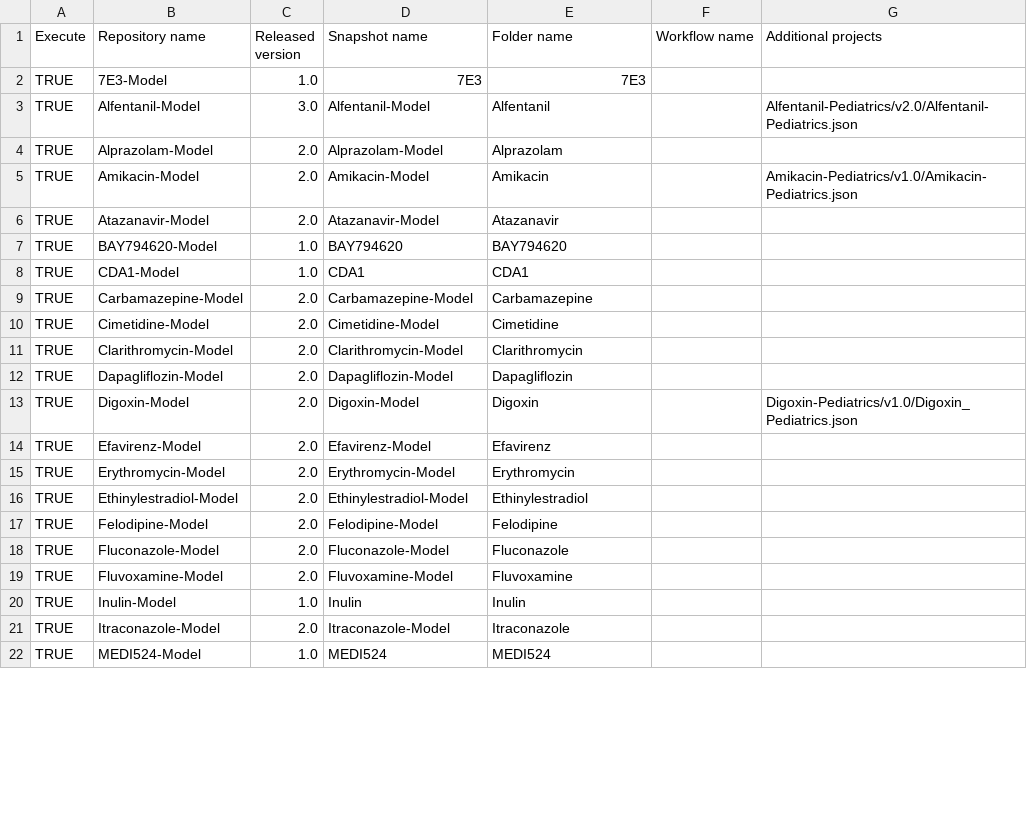
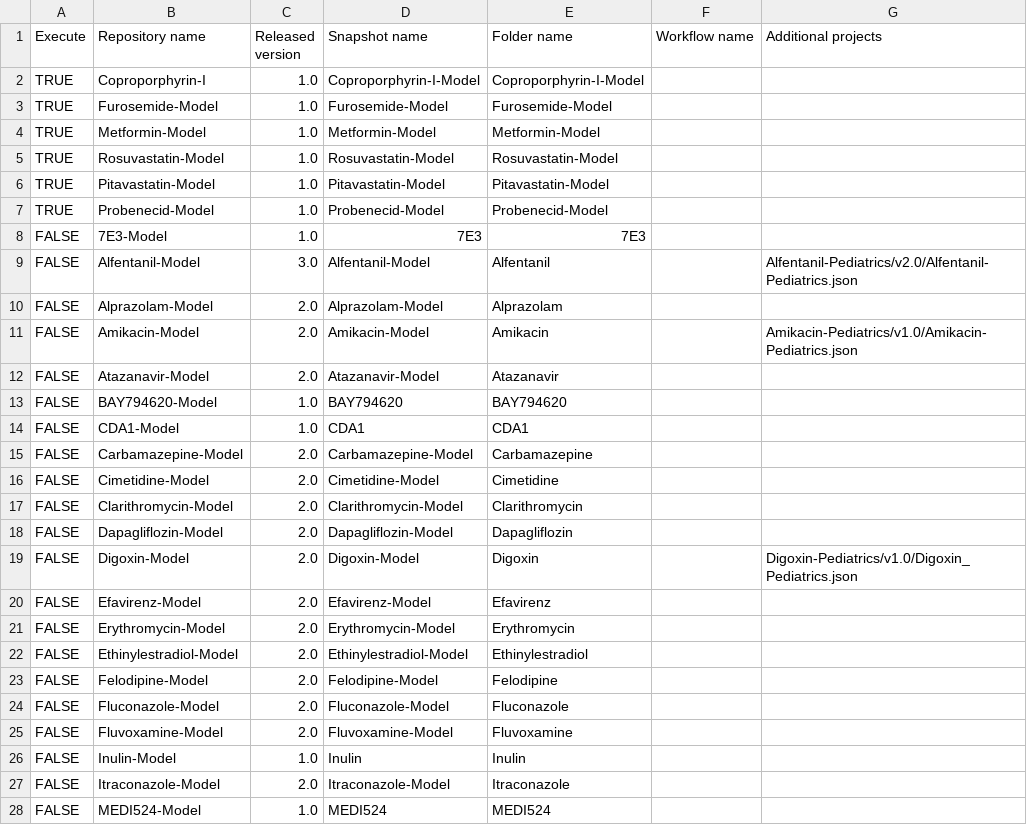
Before and after one commit to Open-Systems-Pharmacology/OSP-PBPK-Model-Library, a CSV file: models.csv, drawn as a sheet; only a part is shown; the diff covers the shown part only.

Commit message:
12.1_testrun_newModels

```diff
--- a/models.csv
+++ b/models.csv
@@ -1,22 +1,28 @@
 Execute,Repository name,Released version,Snapshot name,Folder name,Workflow name,Additional projects
-TRUE,7E3-Model,1.0,7E3,7E3,,
-TRUE,Alfentanil-Model,3.0,Alfentanil-Model,Alfentanil,,Alfentanil-Pediatrics/v2.0/Alfentanil-Pediatrics.json
-TRUE,Alprazolam-Model,2.0,Alprazolam-Model,Alprazolam,,
-TRUE,Amikacin-Model,2.0,Amikacin-Model,Amikacin,,Amikacin-Pediatrics/v1.0/Amikacin-Pediatrics.json
-TRUE,Atazanavir-Model,2.0,Atazanavir-Model,Atazanavir,,
-TRUE,BAY794620-Model,1.0,BAY794620,BAY794620,,
-TRUE,CDA1-Model,1.0,CDA1,CDA1,,
-TRUE,Carbamazepine-Model,2.0,Carbamazepine-Model,Carbamazepine,,
-TRUE,Cimetidine-Model,2.0,Cimetidine-Model,Cimetidine,,
-TRUE,Clarithromycin-Model,2.0,Clarithromycin-Model,Clarithromycin,,
-TRUE,Dapagliflozin-Model,2.0,Dapagliflozin-Model,Dapagliflozin,,
-TRUE,Digoxin-Model,2.0,Digoxin-Model,Digoxin,,Digoxin-Pediatrics/v1.0/Digoxin_Pediatrics.json
-TRUE,Efavirenz-Model,2.0,Efavirenz-Model,Efavirenz,,
-TRUE,Erythromycin-Model,2.0,Erythromycin-Model,Erythromycin,,
-TRUE,Ethinylestradiol-Model,2.0,Ethinylestradiol-Model,Ethinylestradiol,,
-TRUE,Felodipine-Model,2.0,Felodipine-Model,Felodipine,,
-TRUE,Fluconazole-Model,2.0,Fluconazole-Model,Fluconazole,,
-TRUE,Fluvoxamine-Model,2.0,Fluvoxamine-Model,Fluvoxamine,,
-TRUE,Inulin-Model,1.0,Inulin,Inulin,,
-TRUE,Itraconazole-Model,2.0,Itraconazole-Model,Itraconazole,,
-TRUE,MEDI524-Model,1.0,MEDI524,MEDI524,,
+TRUE,Coproporphyrin-I,1.0,Coproporphyrin-I-Model,Coproporphyrin-I-Model,,
+TRUE,Furosemide-Model,1.0,Furosemide-Model,Furosemide-Model,,
+TRUE,Metformin-Model,1.0,Metformin-Model,Metformin-Model,,
+TRUE,Rosuvastatin-Model,1.0,Rosuvastatin-Model,Rosuvastatin-Model,,
+TRUE,Pitavastatin-Model,1.0,Pitavastatin-Model,Pitavastatin-Model,,
+TRUE,Probenecid-Model,1.0,Probenecid-Model,Probenecid-Model,,
+FALSE,7E3-Model,1.0,7E3,7E3,,
+FALSE,Alfentanil-Model,3.0,Alfentanil-Model,Alfentanil,,Alfentanil-Pediatrics/v2.0/Alfentanil-Pediatrics.json
+FALSE,Alprazolam-Model,2.0,Alprazolam-Model,Alprazolam,,
+FALSE,Amikacin-Model,2.0,Amikacin-Model,Amikacin,,Amikacin-Pediatrics/v1.0/Amikacin-Pediatrics.json
+FALSE,Atazanavir-Model,2.0,Atazanavir-Model,Atazanavir,,
+FALSE,BAY794620-Model,1.0,BAY794620,BAY794620,,
+FALSE,CDA1-Model,1.0,CDA1,CDA1,,
+FALSE,Carbamazepine-Model,2.0,Carbamazepine-Model,Carbamazepine,,
+FALSE,Cimetidine-Model,2.0,Cimetidine-Model,Cimetidine,,
+FALSE,Clarithromycin-Model,2.0,Clarithromycin-Model,Clarithromycin,,
+FALSE,Dapagliflozin-Model,2.0,Dapagliflozin-Model,Dapagliflozin,,
+FALSE,Digoxin-Model,2.0,Digoxin-Model,Digoxin,,Digoxin-Pediatrics/v1.0/Digoxin_Pediatrics.json
+FALSE,Efavirenz-Model,2.0,Efavirenz-Model,Efavirenz,,
+FALSE,Erythromycin-Model,2.0,Erythromycin-Model,Erythromycin,,
+FALSE,Ethinylestradiol-Model,2.0,Ethinylestradiol-Model,Ethinylestradiol,,
+FALSE,Felodipine-Model,2.0,Felodipine-Model,Felodipine,,
+FALSE,Fluconazole-Model,2.0,Fluconazole-Model,Fluconazole,,
+FALSE,Fluvoxamine-Model,2.0,Fluvoxamine-Model,Fluvoxamine,,
+FALSE,Inulin-Model,1.0,Inulin,Inulin,,
+FALSE,Itraconazole-Model,2.0,Itraconazole-Model,Itraconazole,,
+FALSE,MEDI524-Model,1.0,MEDI524,MEDI524,,
```
Also changed, not shown: 19 edited cells elsewhere in this file, 1 other file.
